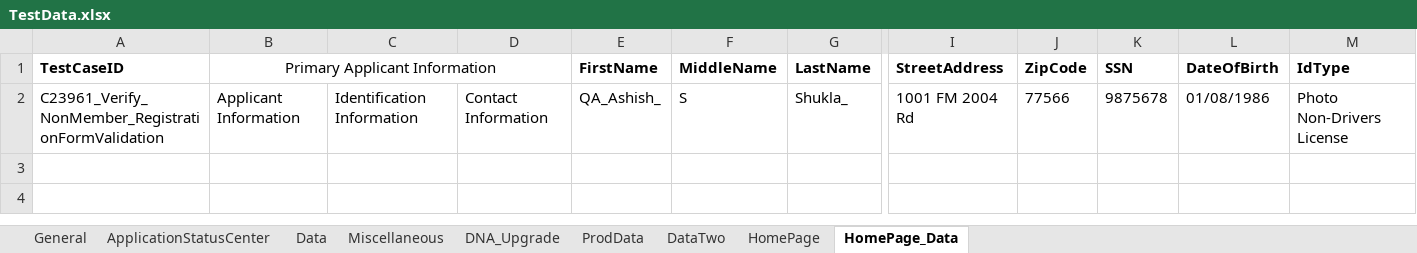
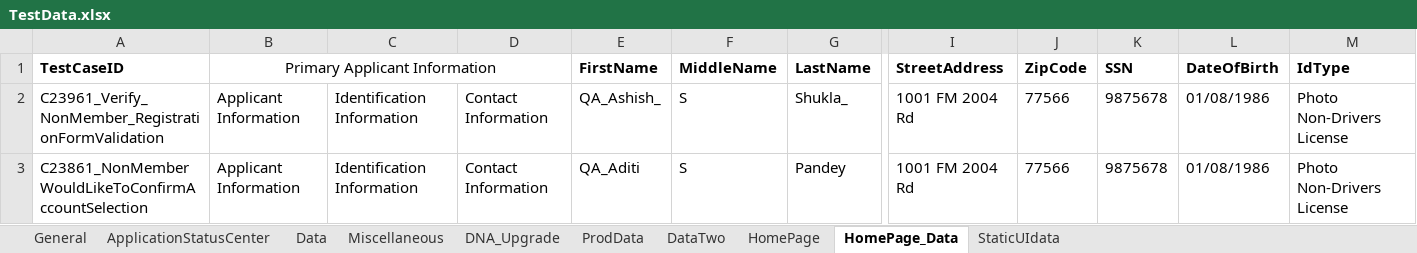
Before and after one commit to mamata-create/TDECUProjects, an Excel workbook: InstantOpen_NewMember/src/main/java/com/Resources/TestData.xlsx, sheet HomePage_Data, drawn as a sheet; only a part is shown, gaps mark what is left out; values as stored, in another font and other column widths than the file's, no borders; rows hold the shown columns only; the diff names each change by its address in the sheet, - before the commit and + after, or states it on an @@ line.

```diff
--- a/InstantOpen_NewMember/src/main/java/com/Resources/TestData.xlsx (sheet HomePage_Data)
+++ b/InstantOpen_NewMember/src/main/java/com/Resources/TestData.xlsx (sheet HomePage_Data)
+sheet tab: StaticUIdata
+row 3: C23861_NonMemberWouldLikeToConfirmAccountSelection | Applicant Information | Identification Information | Contact Information | QA_Aditi | S | Pandey | 1001 FM 2004 Rd | 77566 | 9875678 | 01/08/1986 | Photo Non-Drivers License
```
Also changed, not shown: sheet HomePage, sheet General, 3 other files.
